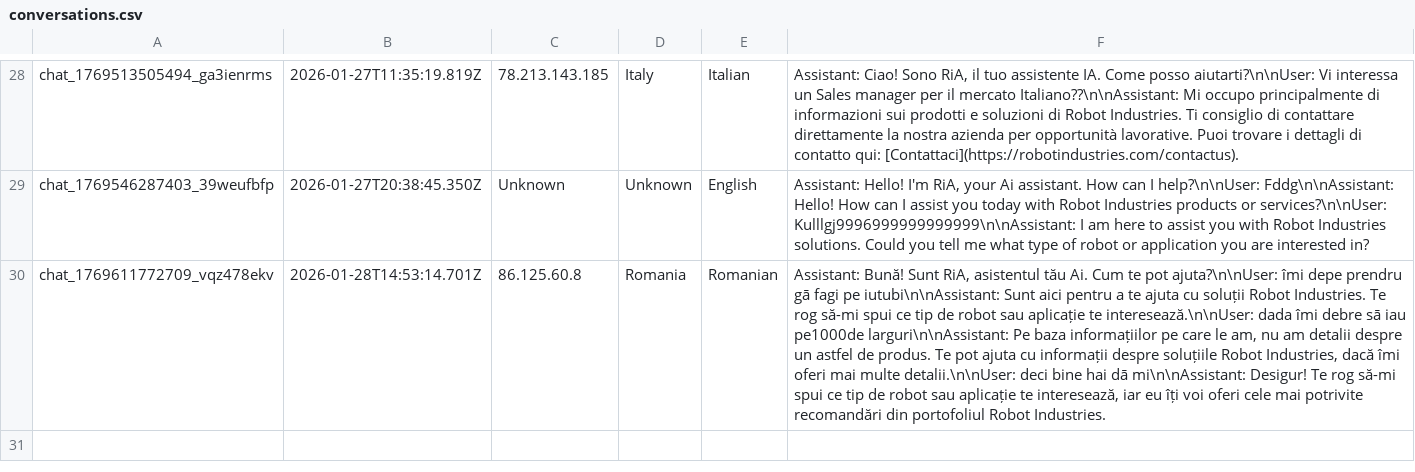
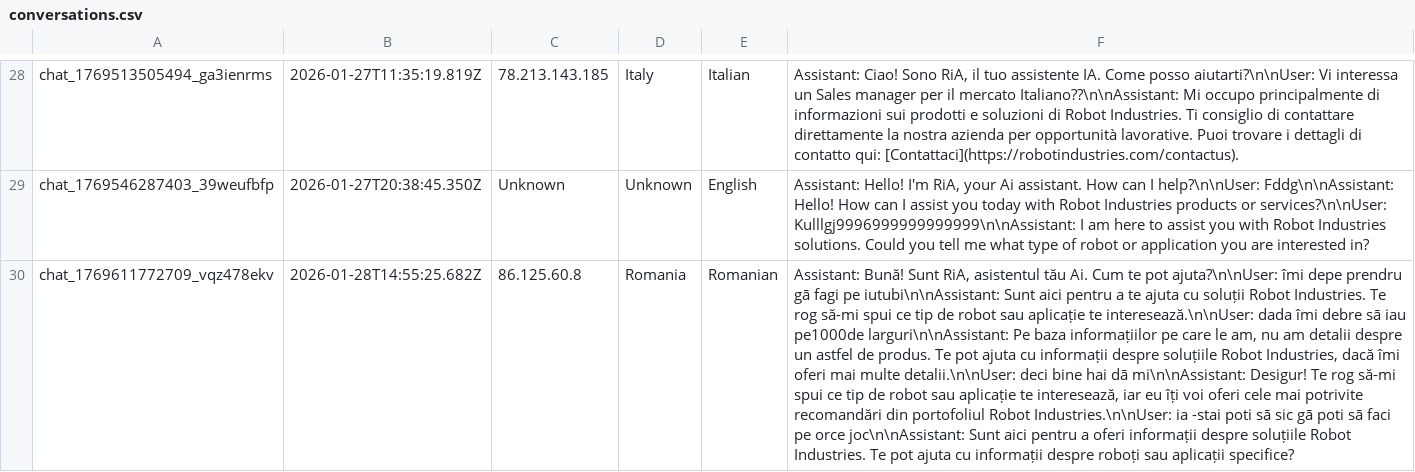
Before and after one commit to RaresC24/chatbot, a CSV file: conversations.csv, drawn as a sheet; only a part is shown, gaps mark what is left out; the diff names each change by its address in the sheet, - before the commit and + after, or states it on an @@ line.

Commit message:
Log conversation chat_1769611772709_vqz478ekv

```diff
--- a/conversations.csv
+++ b/conversations.csv
-B30: 2026-01-28T14:53:14.701Z
+B30: 2026-01-28T14:55:25.682Z
-F30: …portofoliul Robot Industries.
+F30: …portofoliul Robot Industries.\n\nUser: ia -stai poti sā sic gā poti sā faci pe orce joc\n\nAssistant: Sunt aici pentru a oferi informații despre soluțiile Robot Industries. Te pot ajuta cu informații despre roboți sau aplicații specifice?
```
